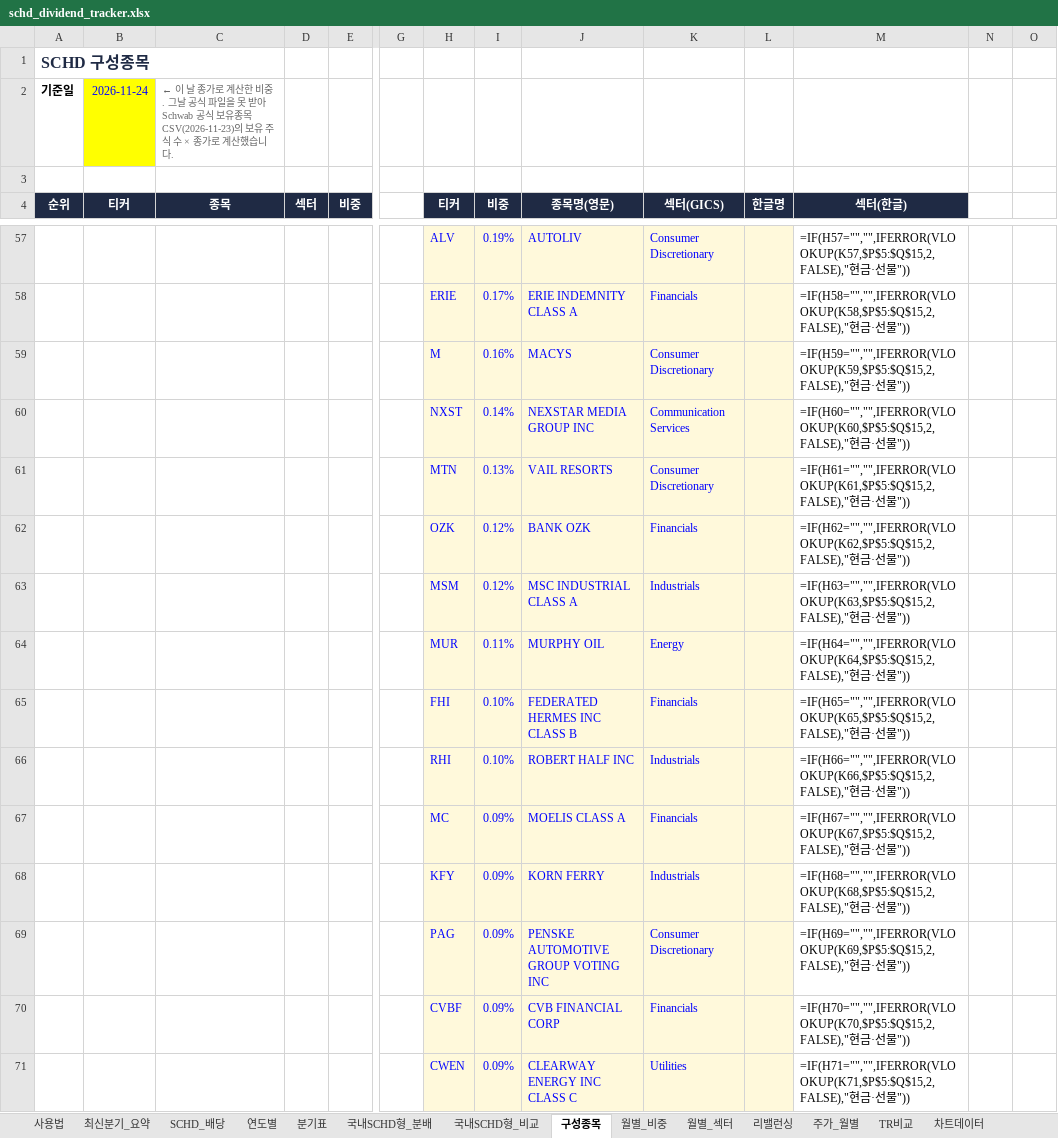
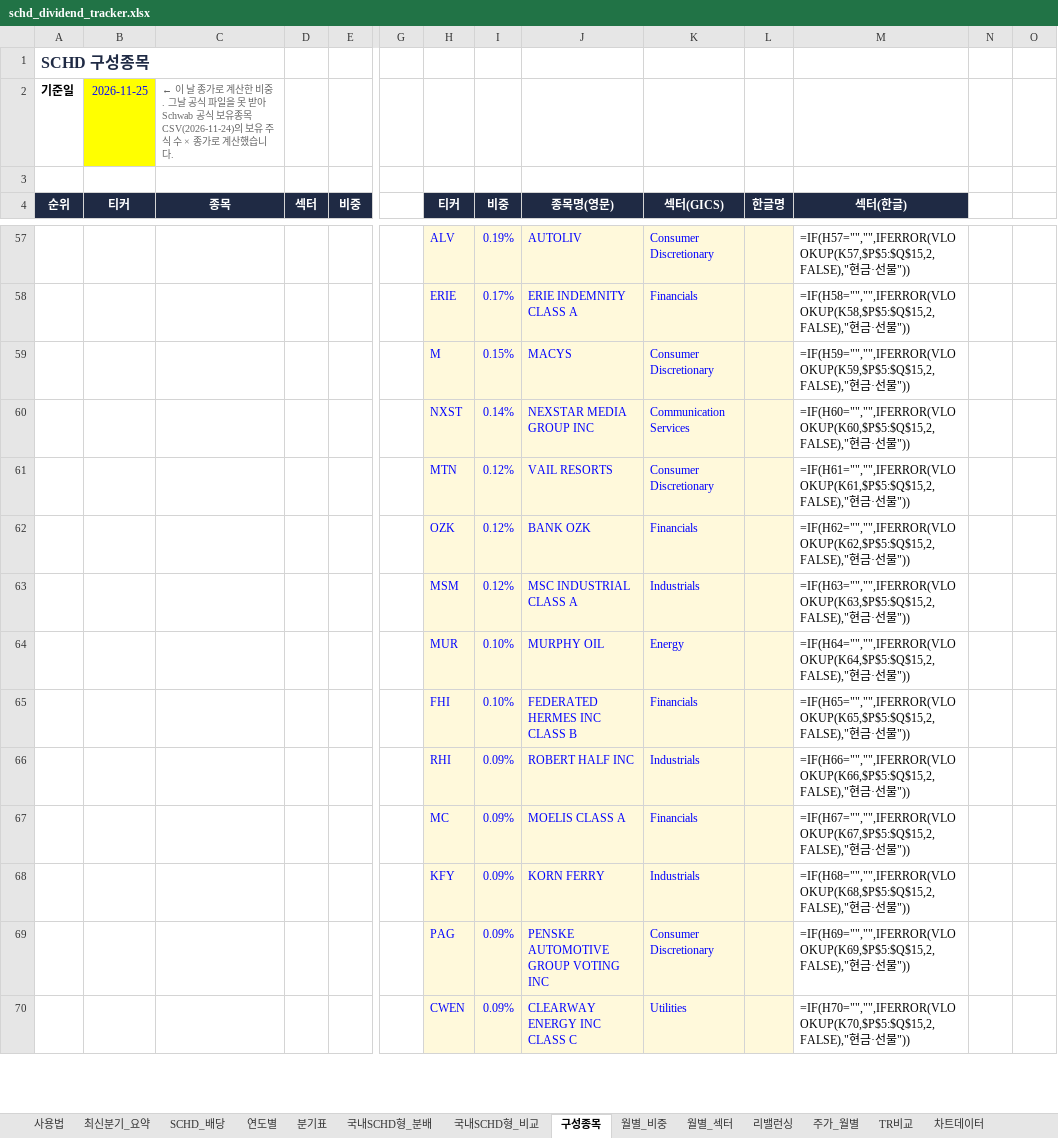
Before and after one commit to ttokjaeTV/schd-tracker, an Excel workbook: downloads/schd_dividend_tracker.xlsx, sheet 구성종목, drawn as a sheet; only a part is shown, gaps mark what is left out; values as stored, in another font and other column widths than the file's, no borders; formulas without a stored value are shown as written; charts and pictures not drawn; removed rows and columns are numbered as before the commit, all else as after; rows hold the shown columns only; the diff covers the shown part only; the diff names each change by its address in the sheet, - before the commit and + after, or states it on an @@ line.

```diff
--- a/downloads/schd_dividend_tracker.xlsx (sheet 구성종목)
+++ b/downloads/schd_dividend_tracker.xlsx (sheet 구성종목)
-B2 (티커): 2026-11-24
+B2 (티커): 2026-11-25
-C2 (종목): …유종목 CSV(2026-11-23)의 보유…
+C2 (종목): …유종목 CSV(2026-11-24)의 보유…
-I59 (비중): 0.16%
+I59 (비중): 0.15%
-I61 (비중): 0.13%
+I61 (비중): 0.12%
-I64 (비중): 0.11%
+I64 (비중): 0.10%
-I66 (비중): 0.10%
+I66 (비중): 0.09%
-row 70:  |  |  |  |  |  | CVBF | 0.09% | CVB FINANCIAL CORP | Financials |  | =IF(H70="","",IFERROR(VLOOKUP(K70,$P$5:$Q$15,2,FALSE),"현금·선물"))
-M70 (섹터(한글)): =IF(H71="","",IFERROR(VLOOKUP(K71,$P$5:$Q$15,2,FALSE),"현금…
+M70 (섹터(한글)): =IF(H70="","",IFERROR(VLOOKUP(K70,$P$5:$Q$15,2,FALSE),"현금…
```
Also changed, not shown: 8 added rows, 7 removed rows, 57 edited cells and cell formats elsewhere in this sheet, sheet 사용법, 2 other files.
